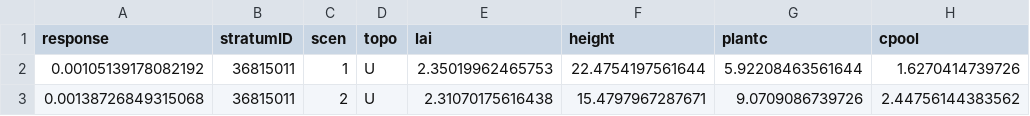
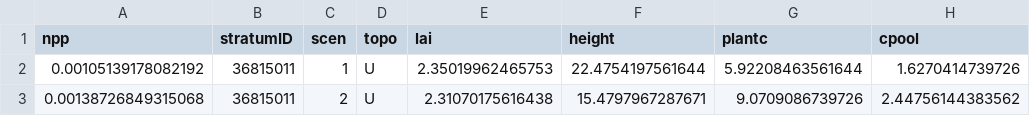
Before and after one commit to RHESSysML/RHESSysML_workshop, a CSV file: shiny/aggregated_datasets/df_wy0.csv, drawn as a sheet; only a part is shown; the diff names each change by its address in the sheet, - before the commit and + after, or states it on an @@ line.

Commit message:
Changed the way dataframes get exported from the workflow so that the response variable is named correctly for the shiny app. Added lack of data warnings for shiny visualization. Made the response variable name show up on shiny visual. Probably did some other things I'm not remembering.

```diff
--- a/shiny/aggregated_datasets/df_wy0.csv
+++ b/shiny/aggregated_datasets/df_wy0.csv
-A1: response
+A1: npp
```
Also changed, not shown: shiny/aggregated_datasets/df_wy2.csv, 3 other files.
